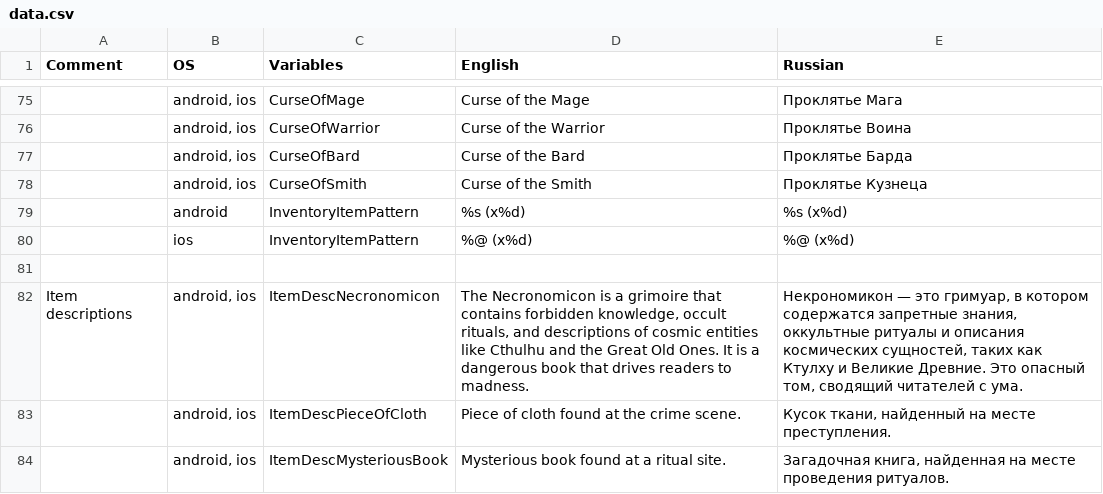
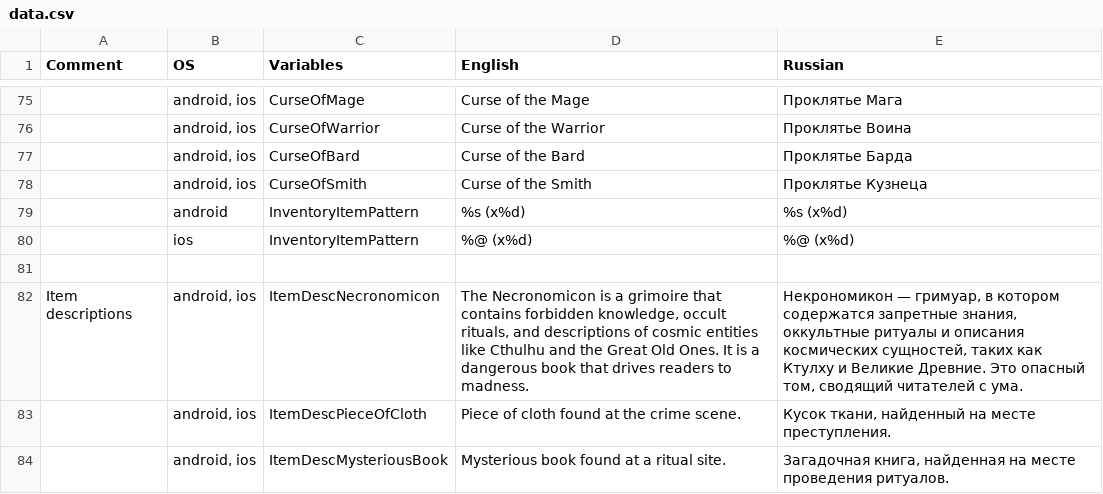
Before and after one commit to aleksandr-bakanov/petus, a CSV file: babelish/data.csv, drawn as a sheet; only a part is shown, gaps mark what is left out; the diff names each change by its address in the sheet, - before the commit and + after, or states it on an @@ line.

```diff
--- a/babelish/data.csv
+++ b/babelish/data.csv
-E82 (Russian): Некрономикон — это гримуар, в…
+E82 (Russian): Некрономикон — гримуар, в…
```
Also changed, not shown: 2 other files.
